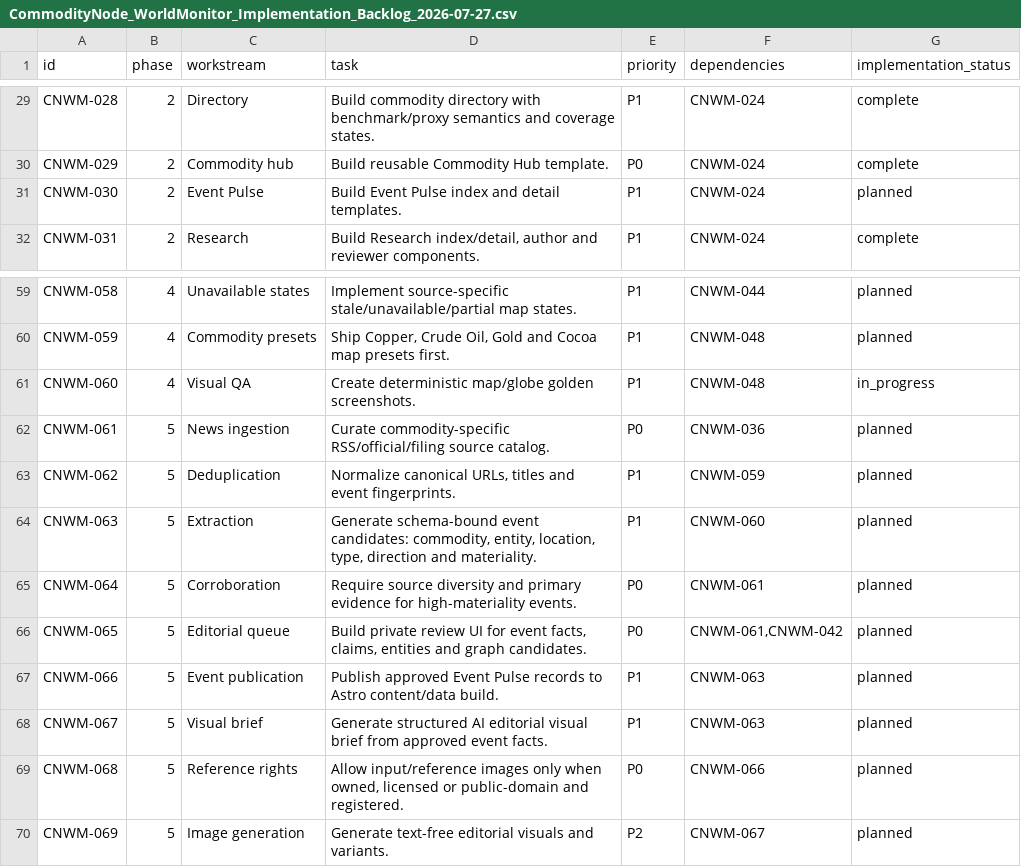
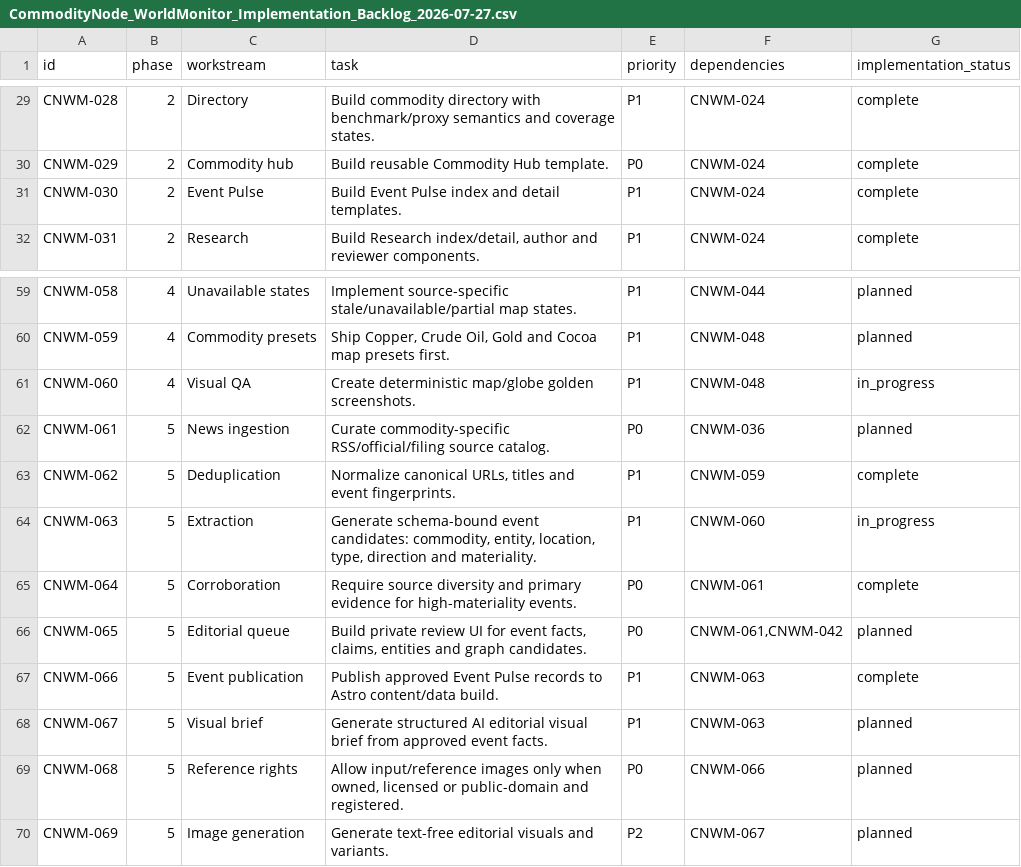
Before and after one commit to 0ssol1620-byte/commoditynode-worldmonitor, a CSV file: docs/commoditynode/CommodityNode_WorldMonitor_Implementation_Backlog_2026-07-27.csv, drawn as a sheet; only a part is shown, gaps mark what is left out.

Commit message:
feat(commoditynode): ship evidence-gated event pulse

```diff
--- a/docs/commoditynode/CommodityNode_WorldMonitor_Implementation_Backlog_2026-07-27.csv
+++ b/docs/commoditynode/CommodityNode_WorldMonitor_Implementation_Backlog_2026-07-27.csv
@@ -30,3 +30,3 @@ CNWM-028,2,Directory,Build commodity directory with benchmark/proxy semantics an
 CNWM-029,2,Commodity hub,Build reusable Commodity Hub template.,P0,CNWM-024,complete
-CNWM-030,2,Event Pulse,Build Event Pulse index and detail templates.,P1,CNWM-024,planned
+CNWM-030,2,Event Pulse,Build Event Pulse index and detail templates.,P1,CNWM-024,complete
 CNWM-031,2,Research,"Build Research index/detail, author and reviewer components.",P1,CNWM-024,complete
@@ -62,7 +62,7 @@ CNWM-060,4,Visual QA,Create deterministic map/globe golden screenshots.,P1,CNWM-
 CNWM-061,5,News ingestion,Curate commodity-specific RSS/official/filing source catalog.,P0,CNWM-036,planned
-CNWM-062,5,Deduplication,"Normalize canonical URLs, titles and event fingerprints.",P1,CNWM-059,planned
-CNWM-063,5,Extraction,"Generate schema-bound event candidates: commodity, entity, location, type, direction and materiality.",P1,CNWM-060,planned
-CNWM-064,5,Corroboration,Require source diversity and primary evidence for high-materiality events.,P0,CNWM-061,planned
+CNWM-062,5,Deduplication,"Normalize canonical URLs, titles and event fingerprints.",P1,CNWM-059,complete
+CNWM-063,5,Extraction,"Generate schema-bound event candidates: commodity, entity, location, type, direction and materiality.",P1,CNWM-060,in_progress
+CNWM-064,5,Corroboration,Require source diversity and primary evidence for high-materiality events.,P0,CNWM-061,complete
 CNWM-065,5,Editorial queue,"Build private review UI for event facts, claims, entities and graph candidates.",P0,"CNWM-061,CNWM-042",planned
-CNWM-066,5,Event publication,Publish approved Event Pulse records to Astro content/data build.,P1,CNWM-063,planned
+CNWM-066,5,Event publication,Publish approved Event Pulse records to Astro content/data build.,P1,CNWM-063,complete
 CNWM-067,5,Visual brief,Generate structured AI editorial visual brief from approved event facts.,P1,CNWM-063,planned
```
Also changed, not shown: 20 other files.
